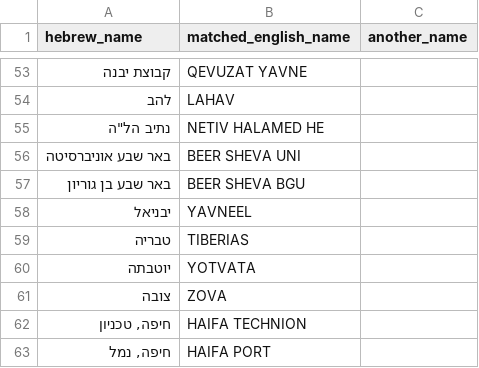
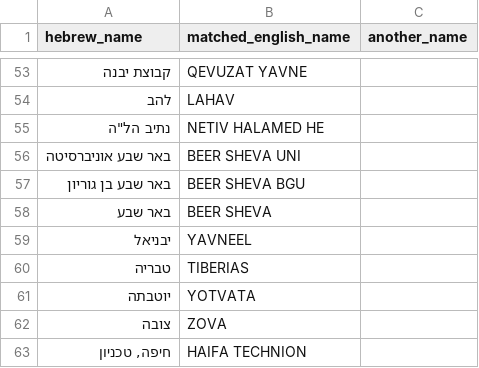
Before and after one commit to yuval-harpaz/weather, a CSV file: data/ims_stations_translated.csv, drawn as a sheet; only a part is shown, gaps mark what is left out; the shorter side is filled out with more unchanged rows; the diff names each change by its address in the sheet, - before the commit and + after, or states it on an @@ line.

```diff
--- a/data/ims_stations_translated.csv
+++ b/data/ims_stations_translated.csv
+row 58: באר שבע | BEER SHEVA
```
Also changed, not shown: 1 other file.
